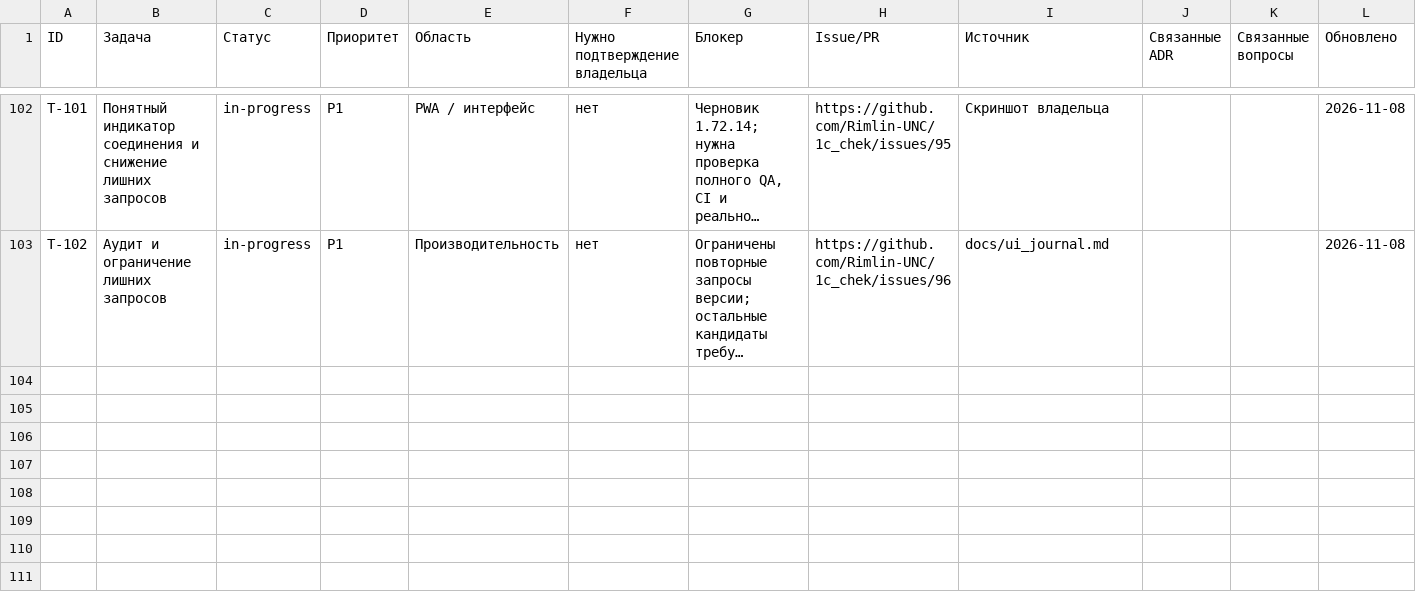
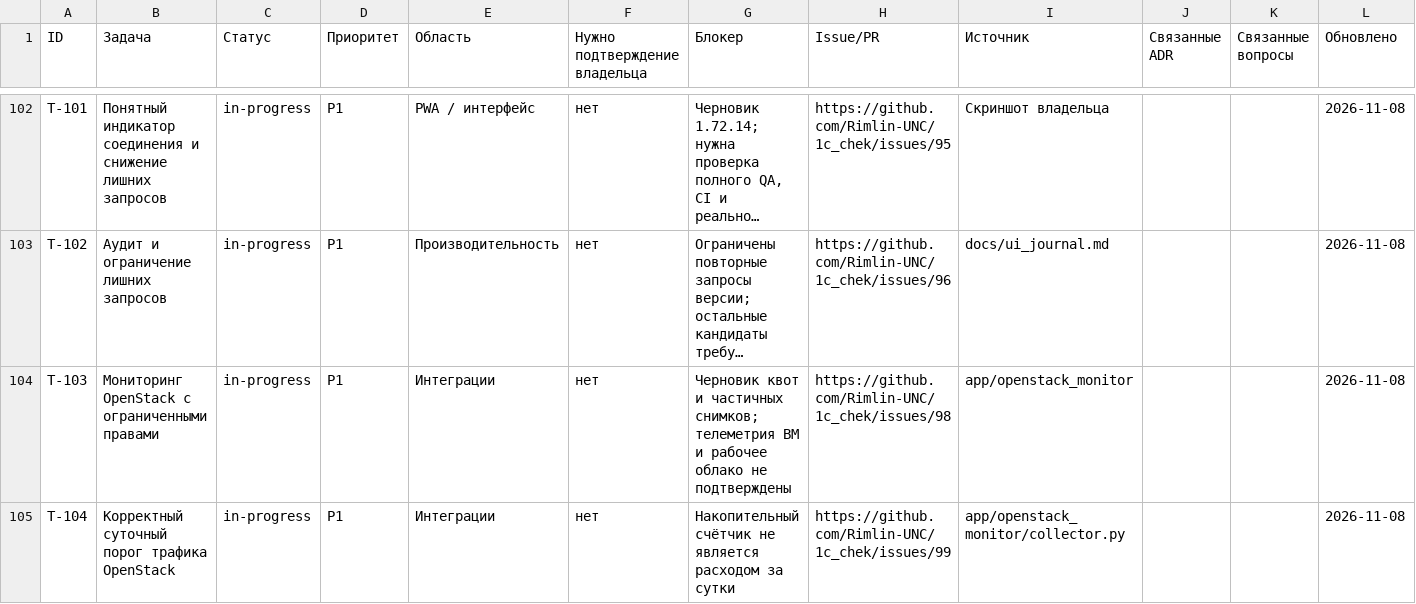
Before and after one commit to Rimlin-UNC/1c_chek, a CSV file: docs/kb/02_roadmap.csv, drawn as a sheet; only a part is shown, gaps mark what is left out; long unchanged cells end in …; the diff names each change by its address in the sheet, - before the commit and + after, or states it on an @@ line.

Commit message:
v1.72.16: исправить частичные показатели OpenStack
Co-authored-by: arena-agent <297053741+arena-agent@users.noreply.github.com>

```diff
--- a/docs/kb/02_roadmap.csv
+++ b/docs/kb/02_roadmap.csv
+row 104: T-103 | Мониторинг OpenStack с ограниченными правами | in-progress | P1 | Интеграции | нет | Черновик квот и частичных снимков; телеметрия ВМ и рабочее облако не подтверждены | https://github.com/Rimlin-UNC/1c_chek/issues/98 | app/openstack_monitor |  |  | 2026-11-08
+row 105: T-104 | Корректный суточный порог трафика OpenStack | in-progress | P1 | Интеграции | нет | Накопительный счётчик не является расходом за сутки | https://github.com/Rimlin-UNC/1c_chek/issues/99 | app/openstack_monitor/collector.py |  |  | 2026-11-08
```
Also changed, not shown: docs/kb/08_session_journal.csv, docs/kb/09_releases.csv, 36 other files.
